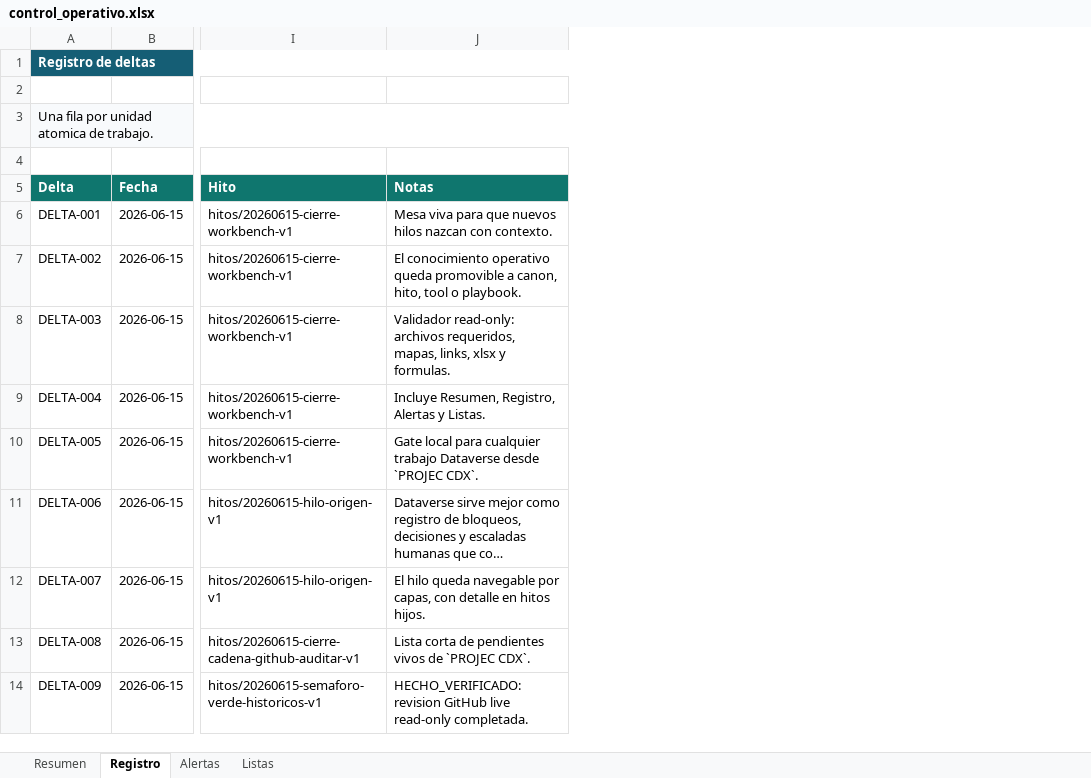
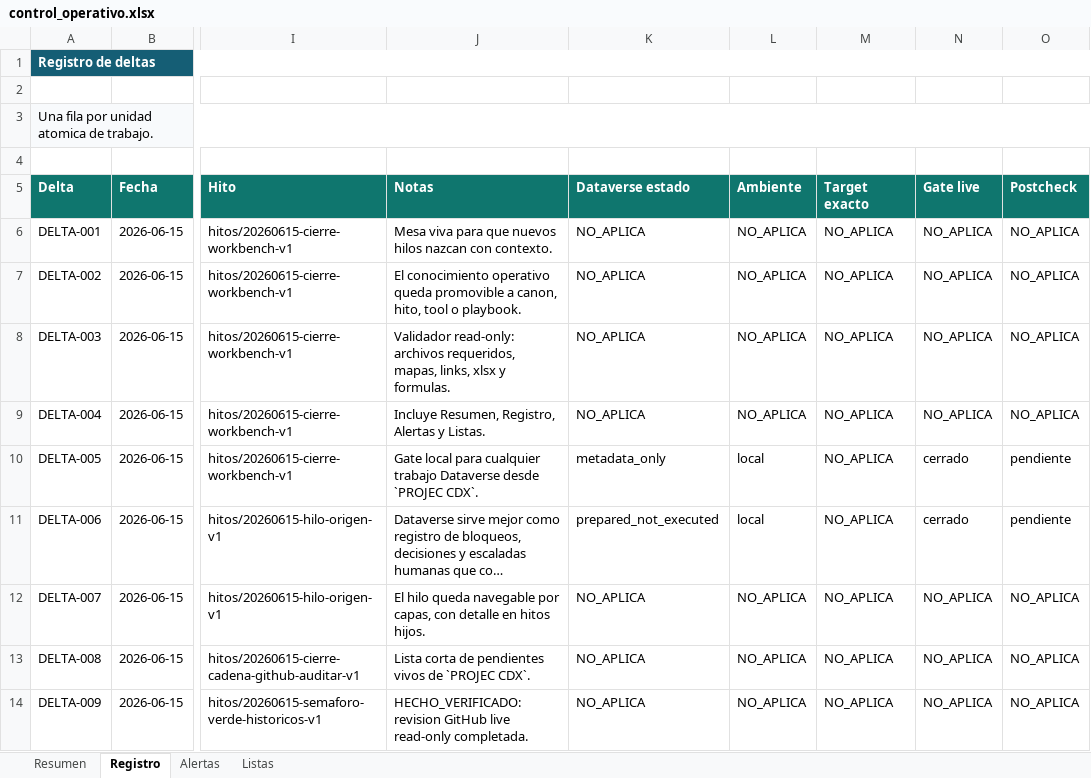
Before and after one commit to universo-rey/projec-cdx, an Excel workbook: outputs/control_operativo_20260615/control_operativo.xlsx, sheet Registro, drawn as a sheet; only a part is shown, gaps mark what is left out; long unchanged cells end in …; values as stored, in another font and other column widths than the file's, no borders; table styles not drawn; the diff names each change by its address in the sheet, - before the commit and + after, or states it on an @@ line.

Commit message:
Version Dataverse second pass workbench

```diff
--- a/outputs/control_operativo_20260615/control_operativo.xlsx (sheet Registro)
+++ b/outputs/control_operativo_20260615/control_operativo.xlsx (sheet Registro)
+column K (Dataverse estado), rows 6-14: NO_APLICA | NO_APLICA | NO_APLICA | NO_APLICA | metadata_only | prepared_not_executed | NO_APLICA | NO_APLICA | NO_APLICA
+column L (Ambiente), rows 6-14: NO_APLICA | NO_APLICA | NO_APLICA | NO_APLICA | local | local | NO_APLICA | NO_APLICA | NO_APLICA
+column M (Target exacto), rows 6-14: all NO_APLICA
+column N (Gate live), rows 6-14: NO_APLICA | NO_APLICA | NO_APLICA | NO_APLICA | cerrado | cerrado | NO_APLICA | NO_APLICA | NO_APLICA
+column O (Postcheck), rows 6-14: NO_APLICA | NO_APLICA | NO_APLICA | NO_APLICA | pendiente | pendiente | NO_APLICA | NO_APLICA | NO_APLICA
```
Also changed, not shown: sheet Listas, sheet Alertas, sheet Resumen, workbooks/control_operativo.xlsx, 21 other files.
